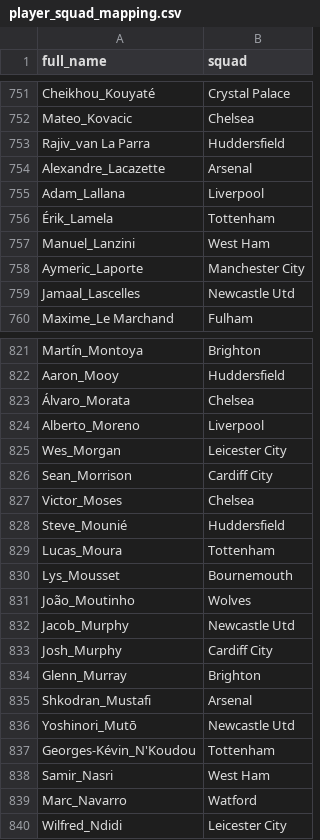
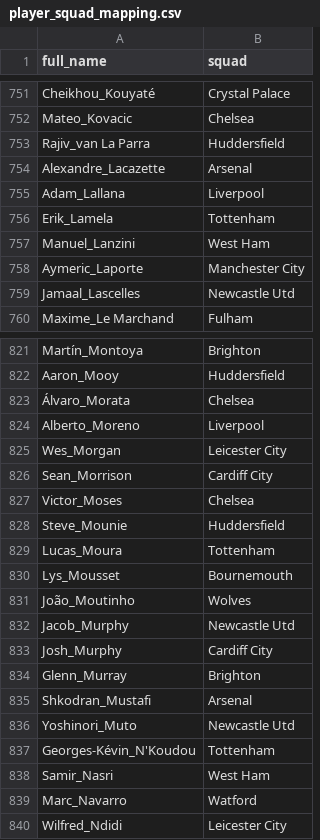
Before and after one commit to colinpbowen/fantasy-RL, a CSV file: player_squad_mapping.csv, drawn as a sheet; only a part is shown, gaps mark what is left out; the diff covers the shown part only.

Commit message:
updating player_names

```diff
--- a/player_squad_mapping.csv
+++ b/player_squad_mapping.csv
@@ -755,3 +755,3 @@ Alexandre_Lacazette,Arsenal
 Adam_Lallana,Liverpool
-Érik_Lamela,Tottenham
+Erik_Lamela,Tottenham
 Manuel_Lanzini,West Ham
@@ -827,3 +827,3 @@ Sean_Morrison,Cardiff City
 Victor_Moses,Chelsea
-Steve_Mounié,Huddersfield
+Steve_Mounie,Huddersfield
 Lucas_Moura,Tottenham
@@ -835,3 +835,3 @@ Glenn_Murray,Brighton
 Shkodran_Mustafi,Arsenal
-Yoshinori_Mutō,Newcastle Utd
+Yoshinori_Muto,Newcastle Utd
 Georges-Kévin_N'Koudou,Tottenham
```
Also changed, not shown: 6 edited cells elsewhere in this file, player_position_keys.csv, selected_18-19.csv.
